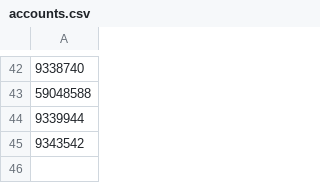
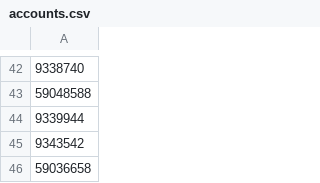
Before and after one commit to manbou-ea/Licence, a CSV file: accounts.csv, drawn as a sheet; only a part is shown, gaps mark what is left out.

Commit message:
Update accounts.csv

```diff
--- a/accounts.csv
+++ b/accounts.csv
@@ -45 +45,2 @@
 9343542,
+59036658,
```
